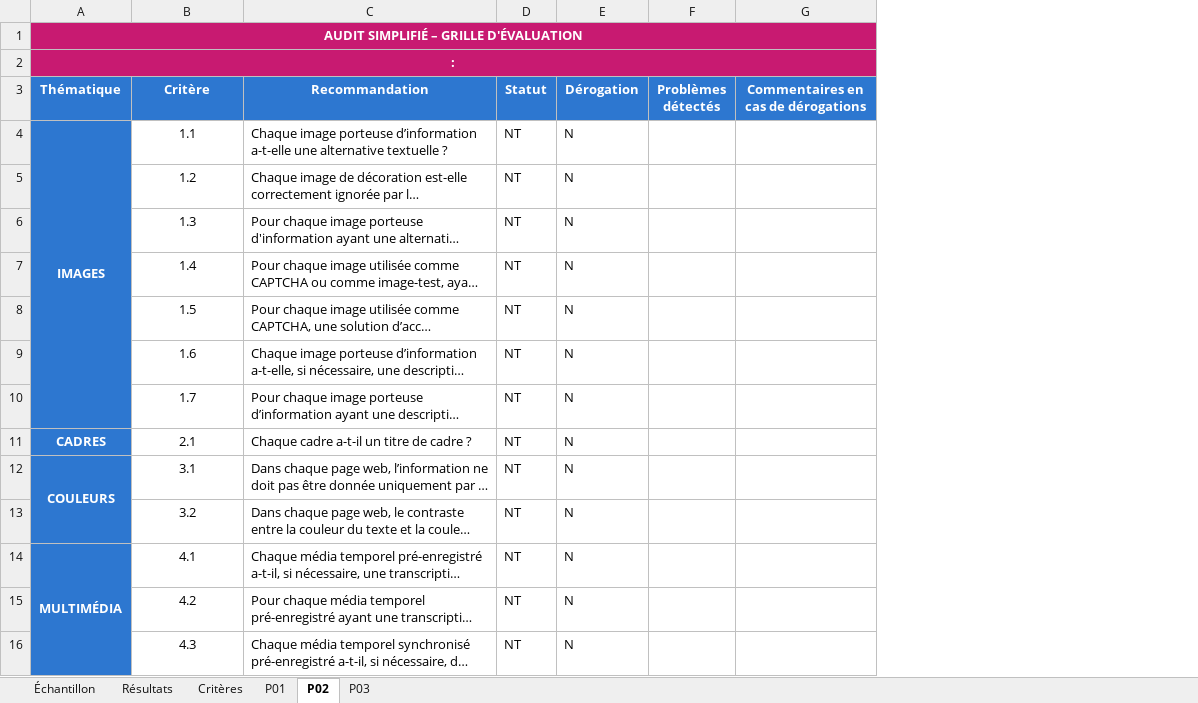
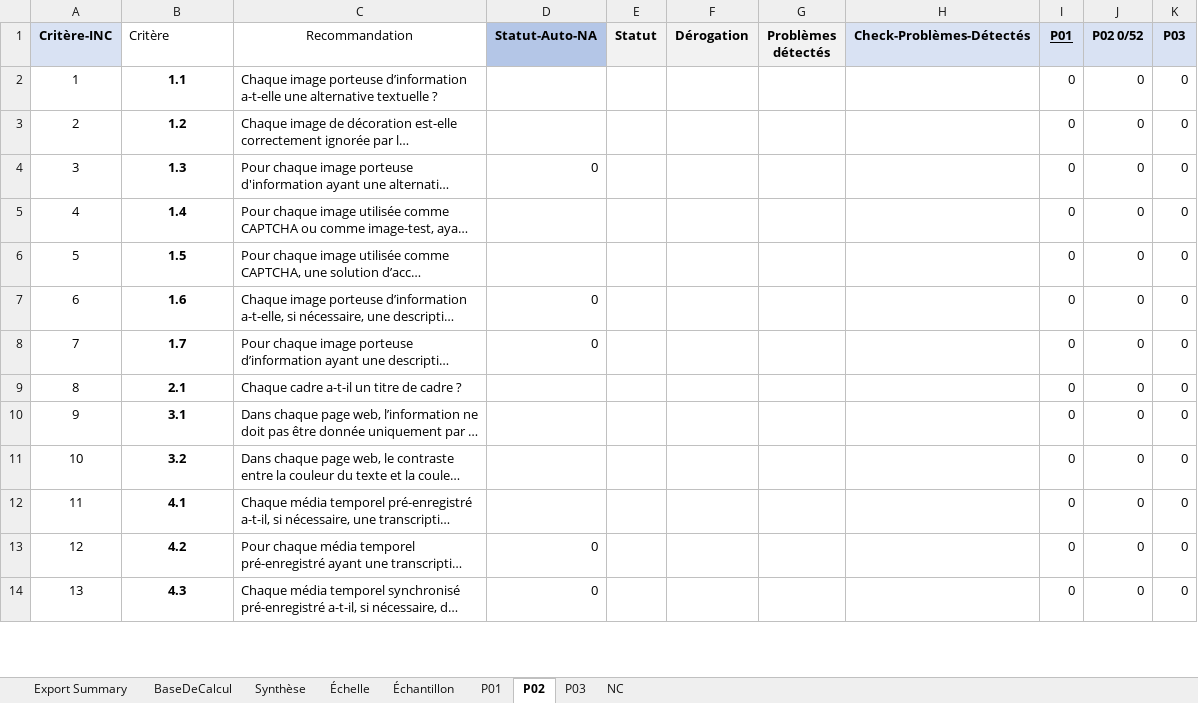
Before and after one commit to accessibility-luxembourg/simplA11yMonit, an Excel workbook: static/template-grille-audit-simplifie.xlsx, sheet P02, drawn as a sheet; only a part is shown; long unchanged cells end in …; values as stored, in another font and other column widths than the file's, no borders; charts and pictures and conditional formats not drawn; removed rows and columns are numbered as before the commit, all else as after; the diff covers the shown part only; the diff names each change by its address in the sheet, - before the commit and + after, or states it on an @@ line.

```diff
--- a/static/template-grille-audit-simplifie.xlsx (sheet P02)
+++ b/static/template-grille-audit-simplifie.xlsx (sheet P02)
-sheet tab: Critères
+sheet tab: Synthèse
-sheet tab: Résultats
+sheet tab: Export Summary
@@ sheet tab unhidden: BaseDeCalcul @@
@@ sheet tab unhidden: Échelle @@
+sheet tab: NC
@@ sheet tab order changed: Export Summary | BaseDeCalcul | Synthèse | Échelle | Échantillon | P01 | P02 | P03 | NC @@
-column A (Thématique), rows 4-14: IMAGES |  |  |  |  |  |  | CADRES | COULEURS |  | MULTIMÉDIA
+column A (Critère-INC), rows 2-14: 1 | 2 | 3 | 4 | 5 | 6 | 7 | 8 | 9 | 10 | 11 | 12 | 13
+column D (Statut-Auto-NA), rows 4-14: 0 |  |  | 0 | 0 |  |  |  |  | 0 | 0
-column G, row 3: Commentaires en cas de dérogations
+column H (Check-Problèmes-Détectés), empty
+column I (P01), rows 2-14: all 0
+column J (P02 0/52), rows 2-14: all 0
+column K (P03), rows 2-14: all 0
-row 1: AUDIT SIMPLIFIÉ – GRILLE D'ÉVALUATION
-row 2: :
@@ B1:C1 fill: #2D77D0 → none, bold: on → off, text colour: #FFFFFF → black @@
-B1 alignment: center
+B1 alignment: left
@@ E1:G1 text colour: #FFFFFF → black, fill: #2D77D0 → #F2F2F2 @@
-B2:B14 bold: off
+B2:B14 bold: on
-E2:E14 (Statut): NT
+E2:E14 (Statut): (empty)
-F2:F14 (Dérogation): N
+F2:F14 (Dérogation): (empty)
```
Also changed, not shown: 1 removed row, 78 edited cells and cell formats elsewhere in this sheet, sheet P03, sheet P01, sheet Synthèse, sheet Échantillon, formulas that keep their value, charts or pictures, 2 other files.
